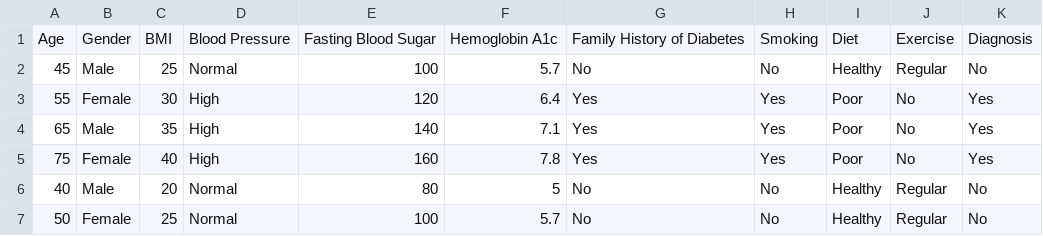
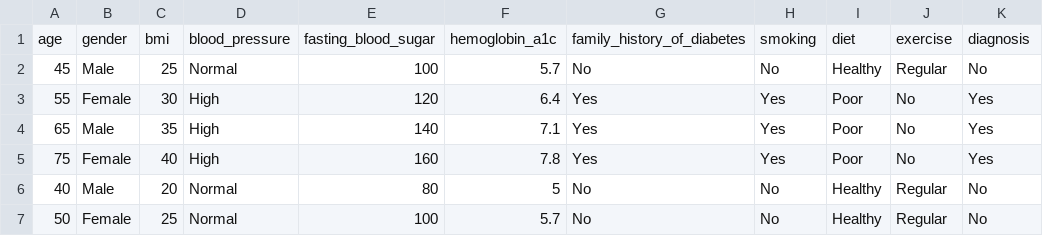
Before and after one commit to BritneyS/diabetes-predictor-ml, a CSV file: diabetes-classification-cleaned.csv, drawn as a sheet; only a part is shown; removed rows and columns are numbered as before the commit, all else as after; the diff names each change by its address in the sheet, - before the commit and + after, or states it on an @@ line.

Commit message:
Split data between training and test

```diff
--- a/diabetes-classification-cleaned.csv
+++ b/diabetes-classification-cleaned.csv
-row 1: Age | Gender | BMI | Blood Pressure | Fasting Blood Sugar | Hemoglobin A1c | Family History of Diabetes | Smoking | Diet | Exercise | Diagnosis
+row 1: age | gender | bmi | blood_pressure | fasting_blood_sugar | hemoglobin_a1c | family_history_of_diabetes | smoking | diet | exercise | diagnosis
```
Also changed, not shown: 1 other file.
